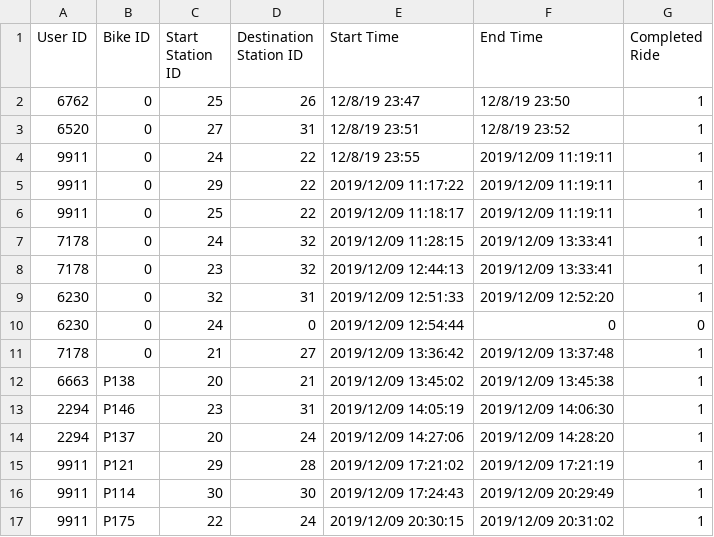
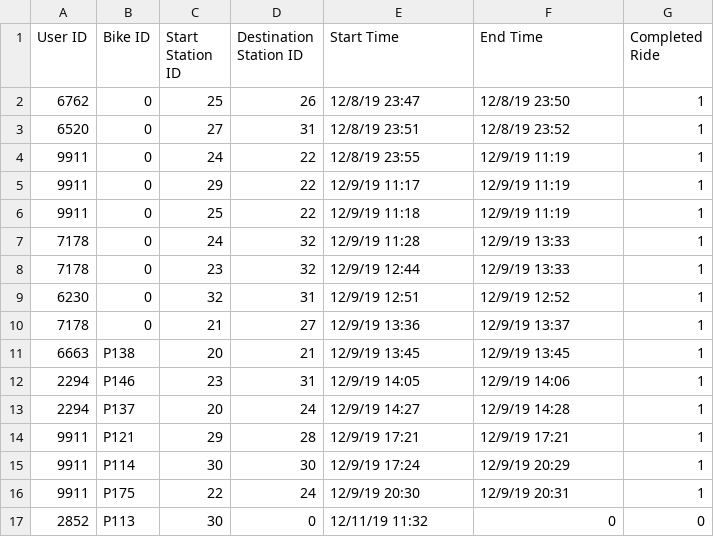
Before and after one commit to hnc13/a4, a CSV file: data-files/ride-history.csv, drawn as a sheet.

```diff
--- a/data-files/ride-history.csv
+++ b/data-files/ride-history.csv
@@ -3,15 +3,15 @@ User ID,Bike ID,Start Station ID,Destination Station ID, Start Time, End Time, C
 6520,0,27,31,12/8/19 23:51,12/8/19 23:52,1
-9911,0,24,22,12/8/19 23:55,2019/12/09 11:19:11,1
-9911,0,29,22,2019/12/09 11:17:22,2019/12/09 11:19:11,1
-9911,0,25,22,2019/12/09 11:18:17,2019/12/09 11:19:11,1
-7178,0,24,32,2019/12/09 11:28:15,2019/12/09 13:33:41,1
-7178,0,23,32,2019/12/09 12:44:13,2019/12/09 13:33:41,1
-6230,0,32,31,2019/12/09 12:51:33,2019/12/09 12:52:20,1
-6230,0,24,0,2019/12/09 12:54:44,0,0
-7178,0,21,27,2019/12/09 13:36:42,2019/12/09 13:37:48,1
-6663,P138,20,21,2019/12/09 13:45:02,2019/12/09 13:45:38,1
-2294,P146,23,31,2019/12/09 14:05:19,2019/12/09 14:06:30,1
-2294,P137,20,24,2019/12/09 14:27:06,2019/12/09 14:28:20,1
-9911,P121,29,28,2019/12/09 17:21:02,2019/12/09 17:21:19,1
-9911,P114,30,30,2019/12/09 17:24:43,2019/12/09 20:29:49,1
-9911,P175,22,24,2019/12/09 20:30:15,2019/12/09 20:31:02,1
+9911,0,24,22,12/8/19 23:55,12/9/19 11:19,1
+9911,0,29,22,12/9/19 11:17,12/9/19 11:19,1
+9911,0,25,22,12/9/19 11:18,12/9/19 11:19,1
+7178,0,24,32,12/9/19 11:28,12/9/19 13:33,1
+7178,0,23,32,12/9/19 12:44,12/9/19 13:33,1
+6230,0,32,31,12/9/19 12:51,12/9/19 12:52,1
+7178,0,21,27,12/9/19 13:36,12/9/19 13:37,1
+6663,P138,20,21,12/9/19 13:45,12/9/19 13:45,1
+2294,P146,23,31,12/9/19 14:05,12/9/19 14:06,1
+2294,P137,20,24,12/9/19 14:27,12/9/19 14:28,1
+9911,P121,29,28,12/9/19 17:21,12/9/19 17:21,1
+9911,P114,30,30,12/9/19 17:24,12/9/19 20:29,1
+9911,P175,22,24,12/9/19 20:30,12/9/19 20:31,1
+2852,P113,30,0,12/11/19 11:32,0,0
```
Also changed, not shown: data-files/bikeLocation-data.csv, data-files/station-data.csv, 1 other file.
